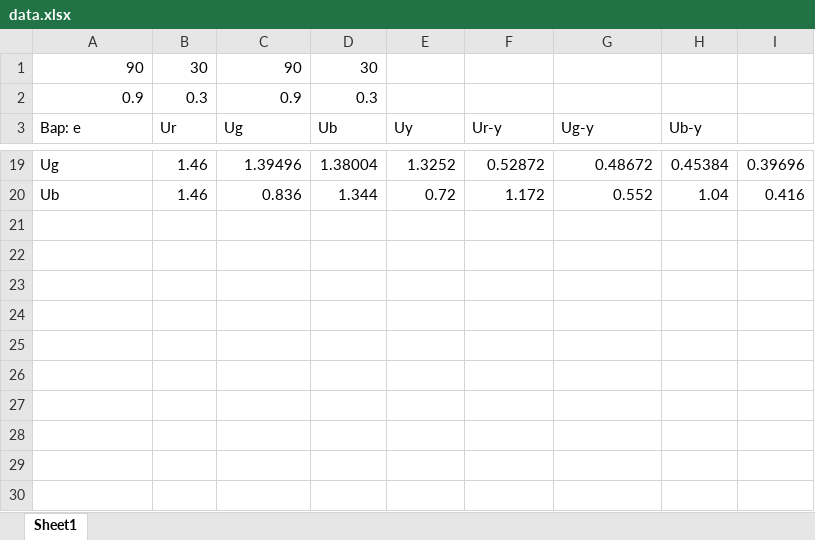
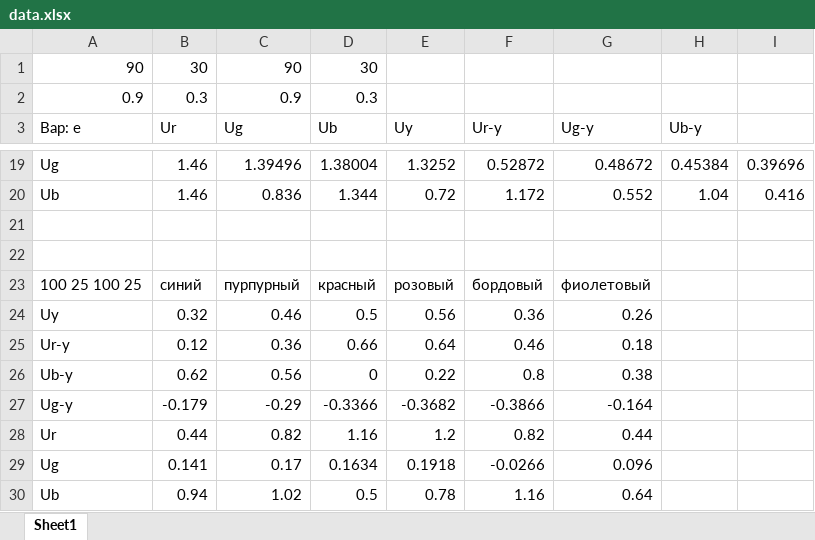
Before and after one commit to fedos21/university-stuff, an Excel workbook: ЦТ/ЛР_3_Исследование сигналов системы цветного телевидения/data.xlsx, sheet Sheet1, drawn as a sheet; only a part is shown, gaps mark what is left out; values as stored, in another font and other column widths than the file's, no borders; the diff names each change by its address in the sheet, - before the commit and + after, or states it on an @@ line.

```diff
--- a/ЦТ/ЛР_3_Исследование сигналов системы цветного телевидения/data.xlsx (sheet Sheet1)
+++ b/ЦТ/ЛР_3_Исследование сигналов системы цветного телевидения/data.xlsx (sheet Sheet1)
+row 21: (empty)
+row 22: (empty)
+row 23: 100 25 100 25 | синий | пурпурный | красный | розовый | бордовый | фиолетовый
+row 24: Uy | 0.32 | 0.46 | 0.5 | 0.56 | 0.36 | 0.26
+row 25: Ur-y | 0.12 | 0.36 | 0.66 | 0.64 | 0.46 | 0.18
+row 26: Ub-y | 0.62 | 0.56 | 0 | 0.22 | 0.8 | 0.38
+row 27: Ug-y | -0.179 | -0.29 | -0.3366 | -0.3682 | -0.3866 | -0.164
+row 28: Ur | 0.44 | 0.82 | 1.16 | 1.2 | 0.82 | 0.44
+row 29: Ug | 0.141 | 0.17 | 0.1634 | 0.1918 | -0.0266 | 0.096
+row 30: Ub | 0.94 | 1.02 | 0.5 | 0.78 | 1.16 | 0.64
```
Also changed, not shown: 15 other files.
